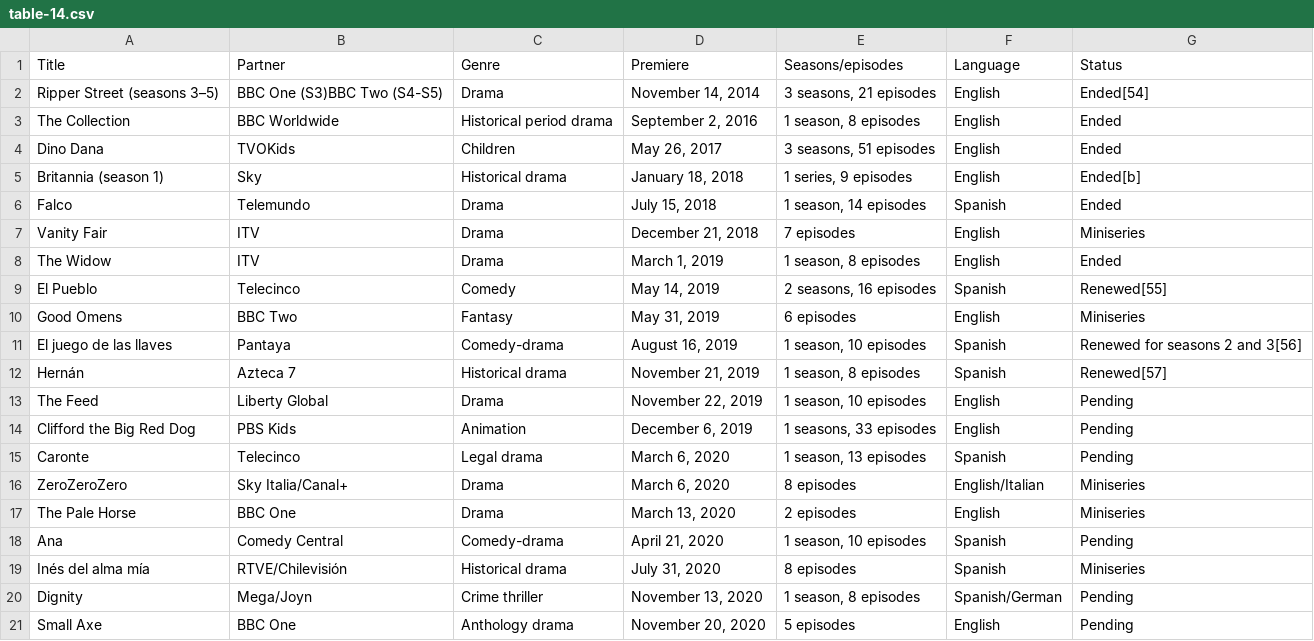
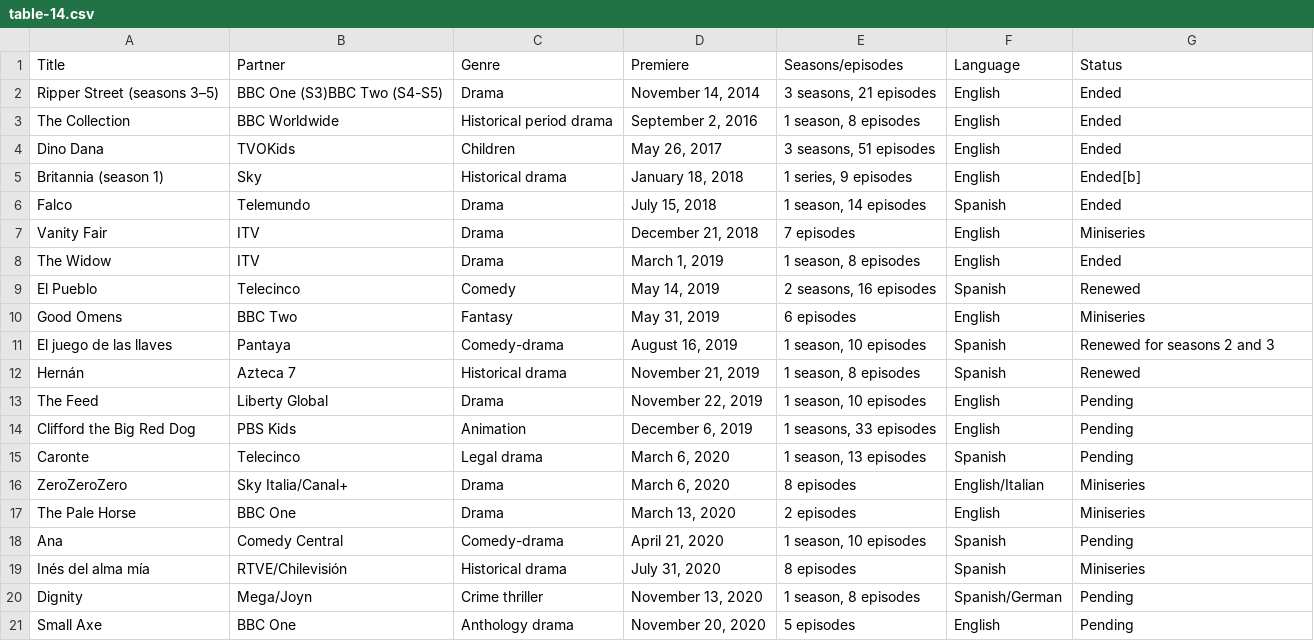
Before and after one commit to Fynn-Mehrens/original-content-eda, a CSV file: datasets/amazon/shows/table-14.csv, drawn as a sheet.

Commit message:
Update table-14.csv

```diff
--- a/datasets/amazon/shows/table-14.csv
+++ b/datasets/amazon/shows/table-14.csv
@@ -1,3 +1,3 @@
 Title,Partner,Genre,Premiere,Seasons/episodes,Language,Status
-Ripper Street (seasons 3–5),BBC One (S3)BBC Two (S4-S5),Drama,"November 14, 2014","3 seasons, 21 episodes",English,Ended[54]
+Ripper Street (seasons 3–5),BBC One (S3)BBC Two (S4-S5),Drama,"November 14, 2014","3 seasons, 21 episodes",English,Ended
 The Collection,BBC Worldwide,Historical period drama,"September 2, 2016","1 season, 8 episodes",English,Ended
@@ -8,6 +8,6 @@ Vanity Fair,ITV,Drama,"December 21, 2018",7 episodes,English,Miniseries
 The Widow,ITV,Drama,"March 1, 2019","1 season, 8 episodes",English,Ended
-El Pueblo,Telecinco,Comedy,"May 14, 2019","2 seasons, 16 episodes",Spanish,Renewed[55]
+El Pueblo,Telecinco,Comedy,"May 14, 2019","2 seasons, 16 episodes",Spanish,Renewed
 Good Omens,BBC Two,Fantasy,"May 31, 2019",6 episodes,English,Miniseries
-El juego de las llaves,Pantaya,Comedy-drama,"August 16, 2019","1 season, 10 episodes",Spanish,Renewed for seasons 2 and 3[56]
-Hernán,Azteca 7,Historical drama,"November 21, 2019","1 season, 8 episodes",Spanish,Renewed[57]
+El juego de las llaves,Pantaya,Comedy-drama,"August 16, 2019","1 season, 10 episodes",Spanish,Renewed for seasons 2 and 3
+Hernán,Azteca 7,Historical drama,"November 21, 2019","1 season, 8 episodes",Spanish,Renewed
 The Feed,Liberty Global,Drama,"November 22, 2019","1 season, 10 episodes",English,Pending
```
